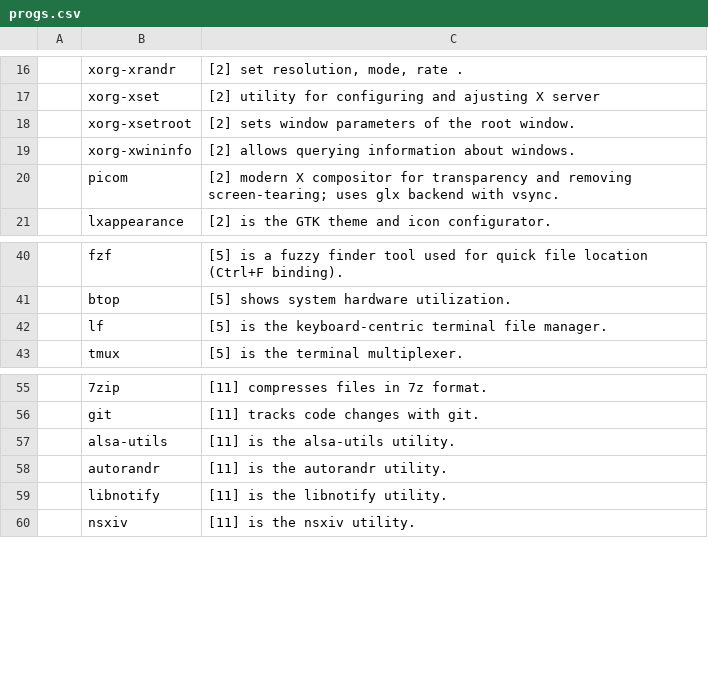
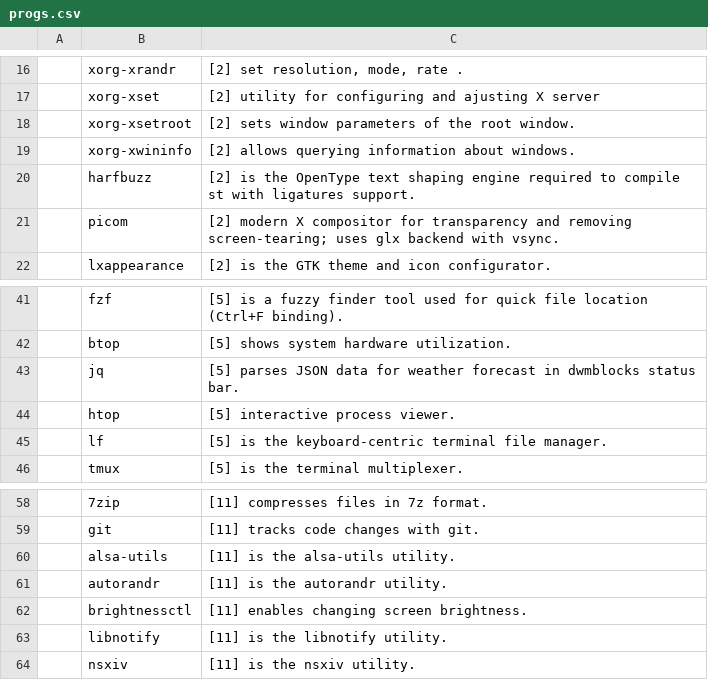
Before and after one commit to trongnghiango/setup_arch, a CSV file: progs.csv, drawn as a sheet; only a part is shown, gaps mark what is left out; the diff names each change by its address in the sheet, - before the commit and + after, or states it on an @@ line.

Commit message:
fix(install_apps.sh): improve error handling for Pacman package installation fix(install_base.sh): temporarily disable PGP signature check for safe keyring upgrade feat(progs.csv): add harfbuzz, jq, htop, and brightnessctl packages with descriptions

```diff
--- a/progs.csv
+++ b/progs.csv
+row 20:  | harfbuzz | [2] is the OpenType text shaping engine required to compile st with ligatures support.
+row 43:  | jq | [5] parses JSON data for weather forecast in dwmblocks status bar.
+row 44:  | htop | [5] interactive process viewer.
+row 62:  | brightnessctl | [11] enables changing screen brightness.
```
Also changed, not shown: 2 other files.
